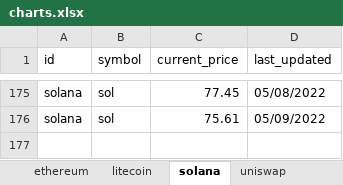
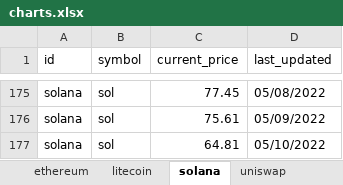
Before and after one commit to dfinke/TrackCrypto, an Excel workbook: charts.xlsx, sheet solana, drawn as a sheet; only a part is shown, gaps mark what is left out; values as stored, in another font and other column widths than the file's, no borders; charts and pictures not drawn; the diff names each change by its address in the sheet, - before the commit and + after, or states it on an @@ line.

```diff
--- a/charts.xlsx (sheet solana)
+++ b/charts.xlsx (sheet solana)
+row 177: solana | sol | 64.81 | 05/10/2022
```
Also changed, not shown: sheet bitcoin, sheet uniswap, sheet chainlink, sheet cardano, sheet litecoin, sheet ethereum, 1 more sheet, charts or pictures, coins.xlsx, 8 other files.
